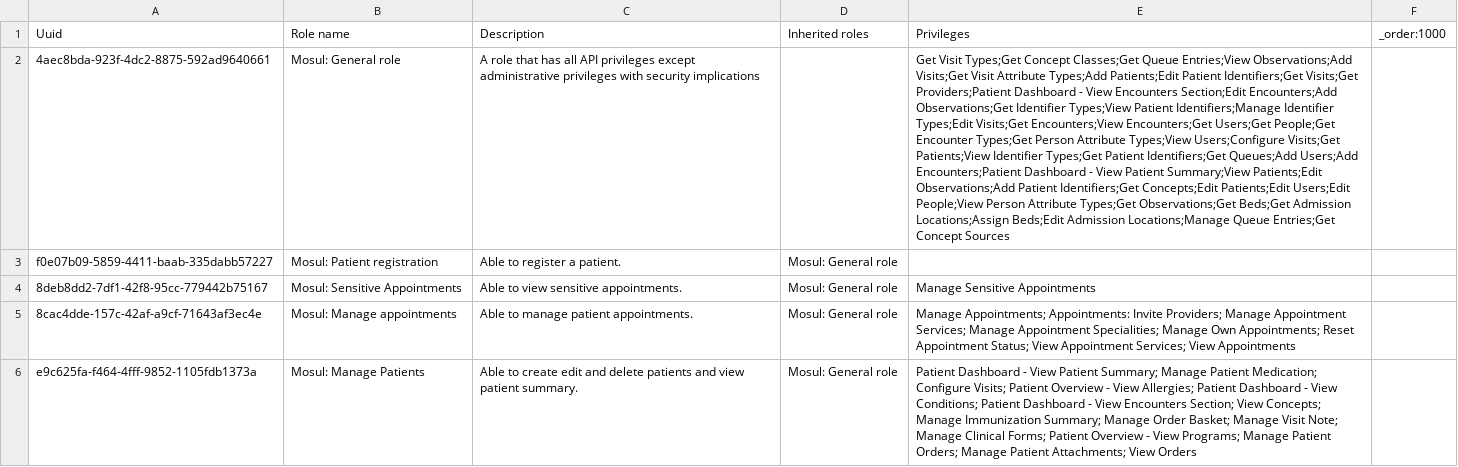
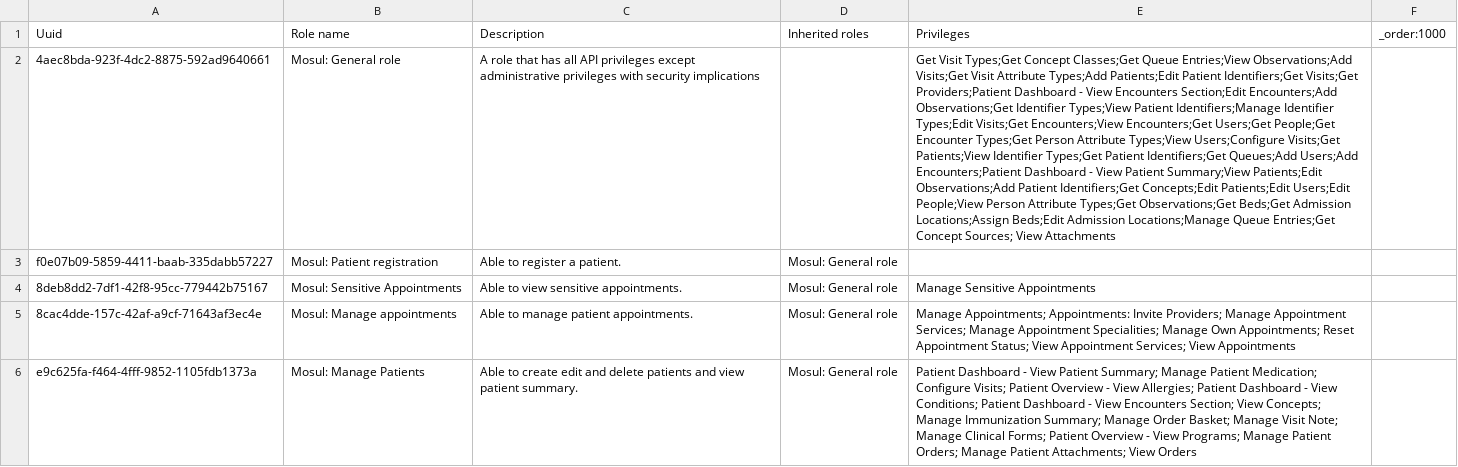
Before and after one commit to MSF-OCG/LIME-EMR, a CSV file: sites/mosul/configs/openmrs/initializer_config/roles/roles_mosul.csv, drawn as a sheet; only a part is shown; the diff covers the shown part only; the diff names each change by its address in the sheet, - before the commit and + after, or states it on an @@ line.

Commit message:
(fix) LIME2-1057 Adds missing privileges to roles

```diff
--- a/sites/mosul/configs/openmrs/initializer_config/roles/roles_mosul.csv
+++ b/sites/mosul/configs/openmrs/initializer_config/roles/roles_mosul.csv
-E2 (Privileges): …Entries;Get Concept Sources
+E2 (Privileges): …Entries;Get Concept Sources; View Attachments
```
Also changed, not shown: 1 edited cell elsewhere in this file.
